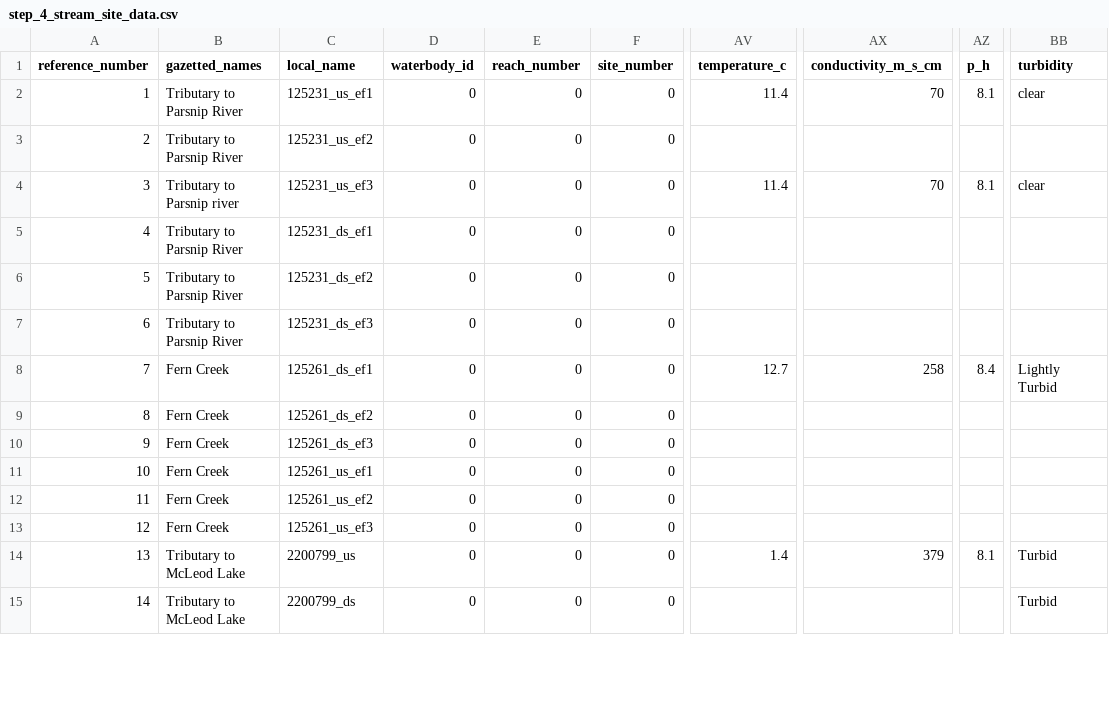
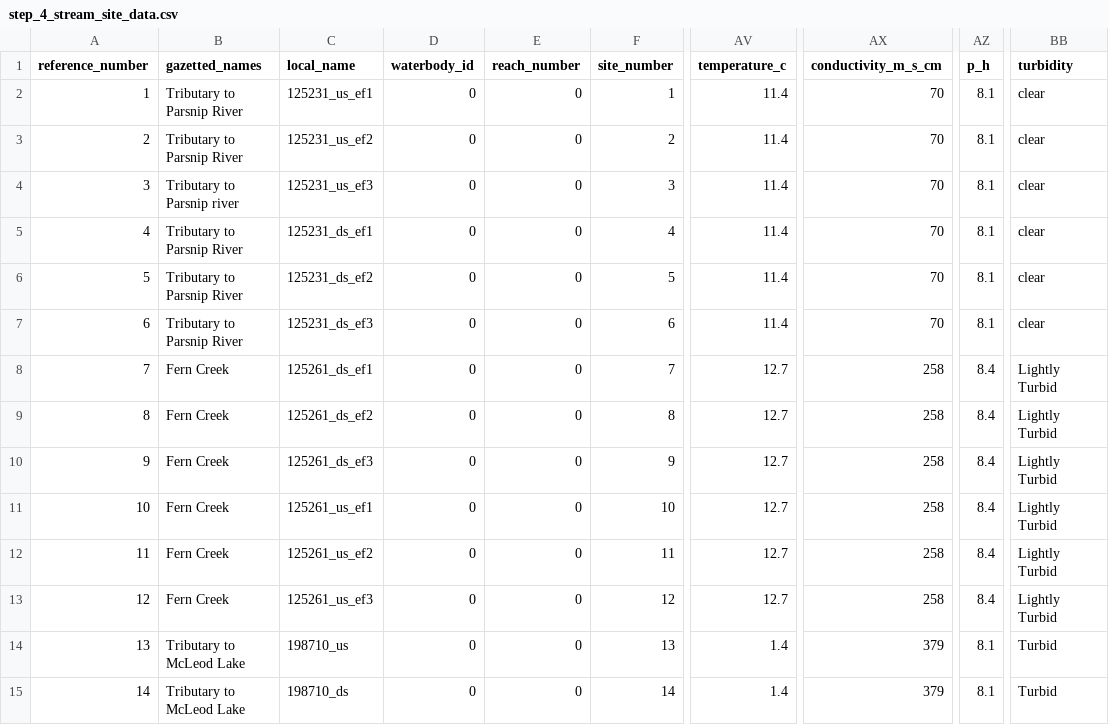
Before and after one commit to lucy-schick/fish_passage_peace_2023_reporting, a CSV file: data/backup/step_4_stream_site_data.csv, drawn as a sheet; only a part is shown, gaps mark what is left out; the diff covers the shown part only; the diff names each change by its address in the sheet, - before the commit and + after, or states it on an @@ line.

```diff
--- a/data/backup/step_4_stream_site_data.csv
+++ b/data/backup/step_4_stream_site_data.csv
-F2 (site_number): 0
+F2 (site_number): 1
-F3 (site_number): 0
+F3 (site_number): 2
-AV3 (temperature_c): (empty)
+AV3 (temperature_c): 11.4
-AX3 (conductivity_m_s_cm): (empty)
+AX3 (conductivity_m_s_cm): 70
-AZ3 (p_h): (empty)
+AZ3 (p_h): 8.1
-BB3 (turbidity): (empty)
+BB3 (turbidity): clear
-F4 (site_number): 0
+F4 (site_number): 3
-F5 (site_number): 0
+F5 (site_number): 4
-AV5:AV7 (temperature_c): (empty)
+AV5:AV7 (temperature_c): 11.4
-AX5:AX7 (conductivity_m_s_cm): (empty)
+AX5:AX7 (conductivity_m_s_cm): 70
-AZ5:AZ7 (p_h): (empty)
+AZ5:AZ7 (p_h): 8.1
-BB5:BB7 (turbidity): (empty)
+BB5:BB7 (turbidity): clear
-F6 (site_number): 0
+F6 (site_number): 5
-F7 (site_number): 0
+F7 (site_number): 6
-F8 (site_number): 0
+F8 (site_number): 7
-F9 (site_number): 0
+F9 (site_number): 8
-AV9:AV13 (temperature_c): (empty)
+AV9:AV13 (temperature_c): 12.7
-AX9:AX13 (conductivity_m_s_cm): (empty)
+AX9:AX13 (conductivity_m_s_cm): 258
-AZ9:AZ13 (p_h): (empty)
+AZ9:AZ13 (p_h): 8.4
-BB9:BB13 (turbidity): (empty)
+BB9:BB13 (turbidity): Lightly Turbid
-F10 (site_number): 0
+F10 (site_number): 9
-F11 (site_number): 0
+F11 (site_number): 10
-F12 (site_number): 0
+F12 (site_number): 11
-F13 (site_number): 0
+F13 (site_number): 12
-C14 (local_name): 2200799_us
+C14 (local_name): 198710_us
-F14 (site_number): 0
+F14 (site_number): 13
-C15 (local_name): 2200799_ds
+C15 (local_name): 198710_ds
-F15 (site_number): 0
+F15 (site_number): 14
-AV15 (temperature_c): (empty)
+AV15 (temperature_c): 1.4
-AX15 (conductivity_m_s_cm): (empty)
+AX15 (conductivity_m_s_cm): 379
-AZ15 (p_h): (empty)
+AZ15 (p_h): 8.1
```
Also changed, not shown: 20 edited cells elsewhere in this file, data/backup/step_2_fish_coll_data.csv, data/backup/step_3_individual_fish_data.csv, 2 other files.
